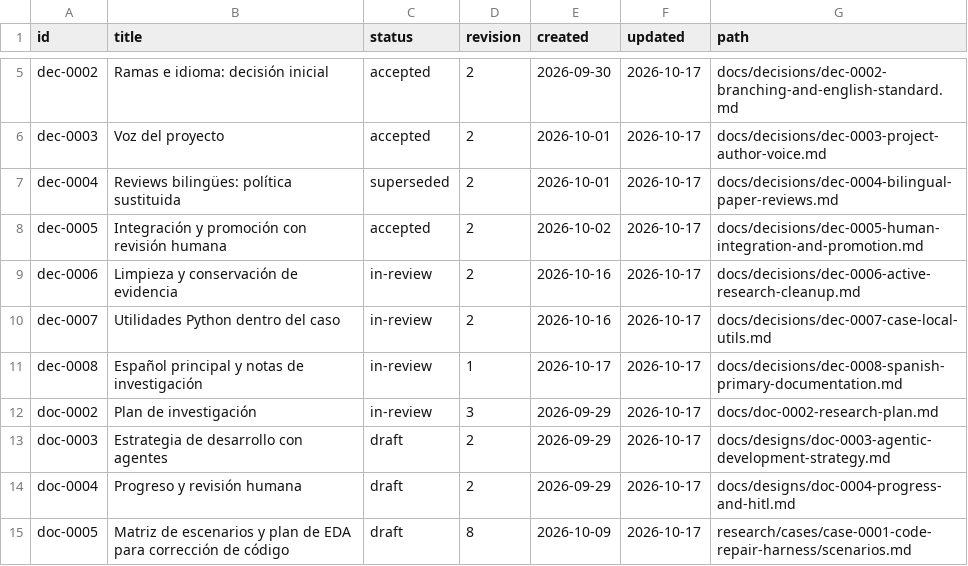
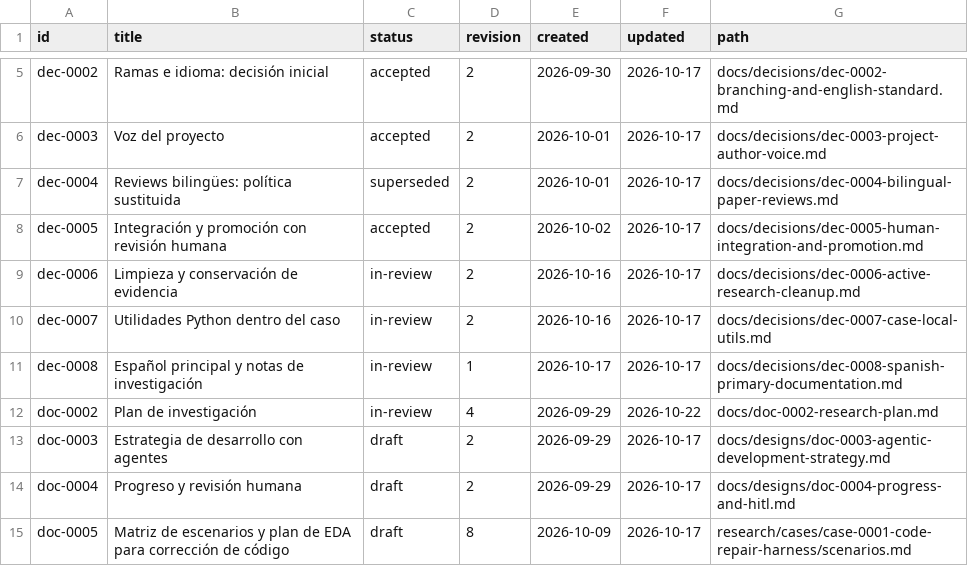
Before and after one commit to jairzinhosantos/thinking-harness, a CSV file: docs/catalog.csv, drawn as a sheet; only a part is shown, gaps mark what is left out.

Commit message:
research: catalog twelve recent harness papers

```diff
--- a/docs/catalog.csv
+++ b/docs/catalog.csv
@@ -11,3 +11,3 @@ dec-0007,Utilidades Python dentro del caso,in-review,2,2026-10-16,2026-10-17,doc
 dec-0008,Español principal y notas de investigación,in-review,1,2026-10-17,2026-10-17,docs/decisions/dec-0008-spanish-primary-documentation.md
-doc-0002,Plan de investigación,in-review,3,2026-09-29,2026-10-17,docs/doc-0002-research-plan.md
+doc-0002,Plan de investigación,in-review,4,2026-09-29,2026-10-22,docs/doc-0002-research-plan.md
 doc-0003,Estrategia de desarrollo con agentes,draft,2,2026-09-29,2026-10-17,docs/designs/doc-0003-agentic-development-strategy.md
```
Also changed, not shown: research/literature/search-log.csv, 5 other files.
